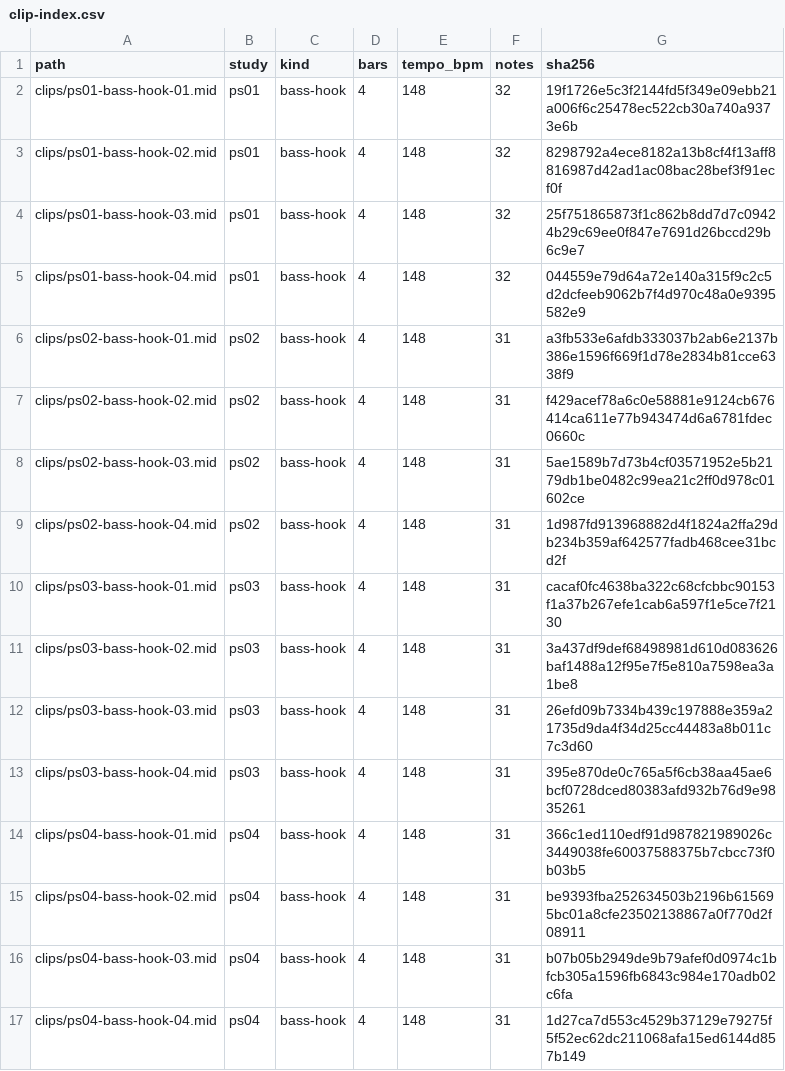
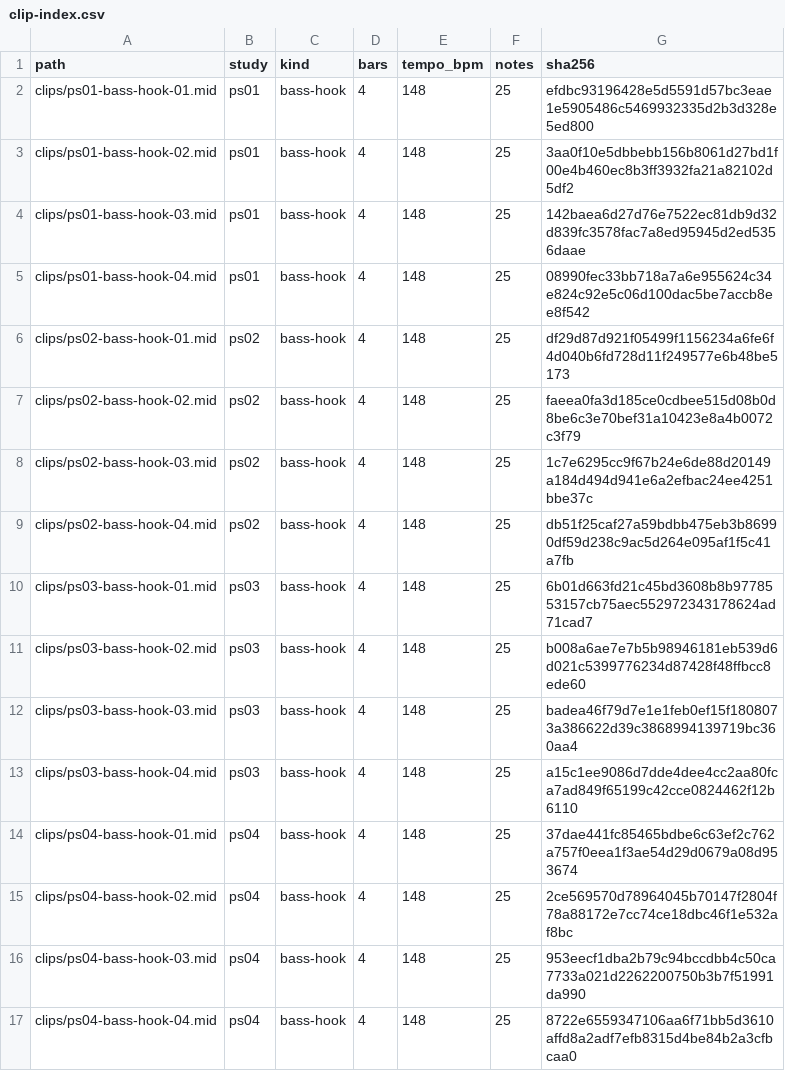
Before and after one commit to mizcausevic-dev/dark-psytrance-sequences, a CSV file: catalog/clip-index.csv, drawn as a sheet.

Commit message:
Revise repeated focused bass clip variations

```diff
--- a/catalog/clip-index.csv
+++ b/catalog/clip-index.csv
@@ -1,17 +1,17 @@
 path,study,kind,bars,tempo_bpm,notes,sha256
-clips/ps01-bass-hook-01.mid,ps01,bass-hook,4,148,32,19f1726e5c3f2144fd5f349e09ebb21a006f6c25478ec522cb30a740a9373e6b
-clips/ps01-bass-hook-02.mid,ps01,bass-hook,4,148,32,8298792a4ece8182a13b8cf4f13aff8816987d42ad1ac08bac28bef3f91ecf0f
-clips/ps01-bass-hook-03.mid,ps01,bass-hook,4,148,32,25f751865873f1c862b8dd7d7c09424b29c69ee0f847e7691d26bccd29b6c9e7
-clips/ps01-bass-hook-04.mid,ps01,bass-hook,4,148,32,044559e79d64a72e140a315f9c2c5d2dcfeeb9062b7f4d970c48a0e9395582e9
-clips/ps02-bass-hook-01.mid,ps02,bass-hook,4,148,31,a3fb533e6afdb333037b2ab6e2137b386e1596f669f1d78e2834b81cce6338f9
-clips/ps02-bass-hook-02.mid,ps02,bass-hook,4,148,31,f429acef78a6c0e58881e9124cb676414ca611e77b943474d6a6781fdec0660c
-clips/ps02-bass-hook-03.mid,ps02,bass-hook,4,148,31,5ae1589b7d73b4cf03571952e5b2179db1be0482c99ea21c2ff0d978c01602ce
-clips/ps02-bass-hook-04.mid,ps02,bass-hook,4,148,31,1d987fd913968882d4f1824a2ffa29db234b359af642577fadb468cee31bcd2f
-clips/ps03-bass-hook-01.mid,ps03,bass-hook,4,148,31,cacaf0fc4638ba322c68cfcbbc90153f1a37b267efe1cab6a597f1e5ce7f2130
-clips/ps03-bass-hook-02.mid,ps03,bass-hook,4,148,31,3a437df9def68498981d610d083626baf1488a12f95e7f5e810a7598ea3a1be8
-clips/ps03-bass-hook-03.mid,ps03,bass-hook,4,148,31,26efd09b7334b439c197888e359a21735d9da4f34d25cc44483a8b011c7c3d60
-clips/ps03-bass-hook-04.mid,ps03,bass-hook,4,148,31,395e870de0c765a5f6cb38aa45ae6bcf0728dced80383afd932b76d9e9835261
-clips/ps04-bass-hook-01.mid,ps04,bass-hook,4,148,31,366c1ed110edf91d987821989026c3449038fe60037588375b7cbcc73f0b03b5
-clips/ps04-bass-hook-02.mid,ps04,bass-hook,4,148,31,be9393fba252634503b2196b615695bc01a8cfe23502138867a0f770d2f08911
-clips/ps04-bass-hook-03.mid,ps04,bass-hook,4,148,31,b07b05b2949de9b79afef0d0974c1bfcb305a1596fb6843c984e170adb02c6fa
-clips/ps04-bass-hook-04.mid,ps04,bass-hook,4,148,31,1d27ca7d553c4529b37129e79275f5f52ec62dc211068afa15ed6144d857b149
+clips/ps01-bass-hook-01.mid,ps01,bass-hook,4,148,25,efdbc93196428e5d5591d57bc3eae1e5905486c5469932335d2b3d328e5ed800
+clips/ps01-bass-hook-02.mid,ps01,bass-hook,4,148,25,3aa0f10e5dbbebb156b8061d27bd1f00e4b460ec8b3ff3932fa21a82102d5df2
+clips/ps01-bass-hook-03.mid,ps01,bass-hook,4,148,25,142baea6d27d76e7522ec81db9d32d839fc3578fac7a8ed95945d2ed5356daae
+clips/ps01-bass-hook-04.mid,ps01,bass-hook,4,148,25,08990fec33bb718a7a6e955624c34e824c92e5c06d100dac5be7accb8ee8f542
+clips/ps02-bass-hook-01.mid,ps02,bass-hook,4,148,25,df29d87d921f05499f1156234a6fe6f4d040b6fd728d11f249577e6b48be5173
+clips/ps02-bass-hook-02.mid,ps02,bass-hook,4,148,25,faeea0fa3d185ce0cdbee515d08b0d8be6c3e70bef31a10423e8a4b0072c3f79
+clips/ps02-bass-hook-03.mid,ps02,bass-hook,4,148,25,1c7e6295cc9f67b24e6de88d20149a184d494d941e6a2efbac24ee4251bbe37c
+clips/ps02-bass-hook-04.mid,ps02,bass-hook,4,148,25,db51f25caf27a59bdbb475eb3b86990df59d238c9ac5d264e095af1f5c41a7fb
+clips/ps03-bass-hook-01.mid,ps03,bass-hook,4,148,25,6b01d663fd21c45bd3608b8b9778553157cb75aec552972343178624ad71cad7
+clips/ps03-bass-hook-02.mid,ps03,bass-hook,4,148,25,b008a6ae7e7b5b98946181eb539d6d021c5399776234d87428f48ffbcc8ede60
+clips/ps03-bass-hook-03.mid,ps03,bass-hook,4,148,25,badea46f79d7e1e1feb0ef15f1808073a386622d39c3868994139719bc360aa4
+clips/ps03-bass-hook-04.mid,ps03,bass-hook,4,148,25,a15c1ee9086d7dde4dee4cc2aa80fca7ad849f65199c42cce0824462f12b6110
+clips/ps04-bass-hook-01.mid,ps04,bass-hook,4,148,25,37dae441fc85465bdbe6c63ef2c762a757f0eea1f3ae54d29d0679a08d953674
+clips/ps04-bass-hook-02.mid,ps04,bass-hook,4,148,25,2ce569570d78964045b70147f2804f78a88172e7cc74ce18dbc46f1e532af8bc
+clips/ps04-bass-hook-03.mid,ps04,bass-hook,4,148,25,953eecf1dba2b79c94bccdbb4c50ca7733a021d2262200750b3b7f51991da990
+clips/ps04-bass-hook-04.mid,ps04,bass-hook,4,148,25,8722e6559347106aa6f71bb5d3610affd8a2adf7efb8315d4be84b2a3cfbcaa0
```
Also changed, not shown: 23 other files.
